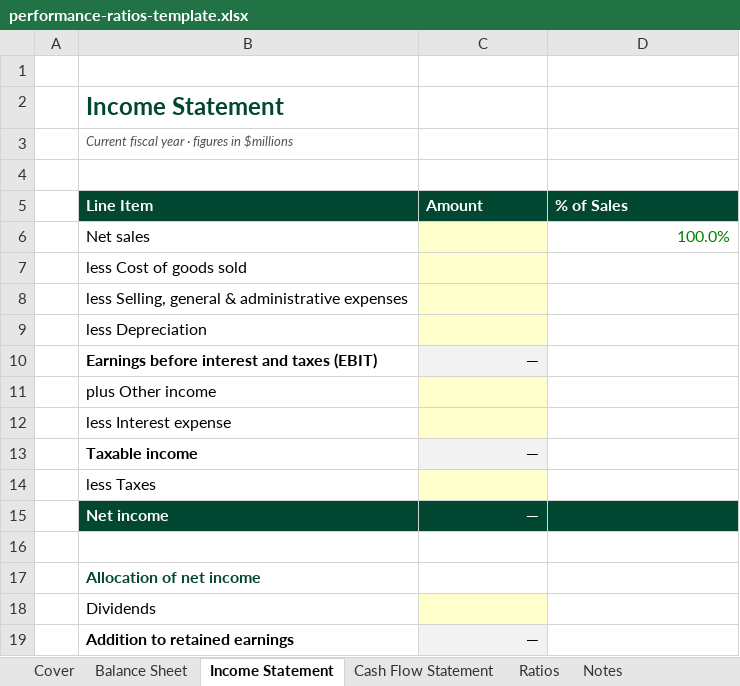
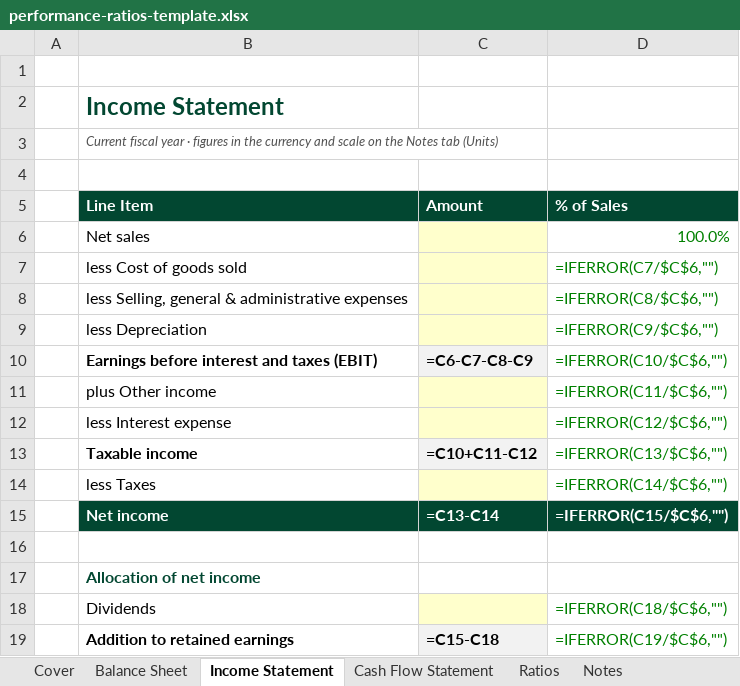
Before and after one commit to adamwstauffer/shidler, an Excel workbook: templates/spreadsheets/performance-ratios-template.xlsx, sheet Income Statement, drawn as a sheet; values as stored, in another font and other column widths than the file's, no borders; formulas without a stored value are shown as written; the diff names each change by its address in the sheet, - before the commit and + after, or states it on an @@ line.

```diff
--- a/templates/spreadsheets/performance-ratios-template.xlsx (sheet Income Statement)
+++ b/templates/spreadsheets/performance-ratios-template.xlsx (sheet Income Statement)
-B3 (Line Item): …figures in $millions
+B3 (Line Item): …figures in the currency and scale on the Notes tab (Units)
-D7 (% of Sales): (empty)
+D7 (% of Sales): =IFERROR(C7/$C$6,"")
-D8 (% of Sales): (empty)
+D8 (% of Sales): =IFERROR(C8/$C$6,"")
-D9 (% of Sales): (empty)
+D9 (% of Sales): =IFERROR(C9/$C$6,"")
-C10 (Amount): —
+C10 (Amount): =C6-C7-C8-C9
-D10 (% of Sales): (empty)
+D10 (% of Sales): =IFERROR(C10/$C$6,"")
-D11 (% of Sales): (empty)
+D11 (% of Sales): =IFERROR(C11/$C$6,"")
-D12 (% of Sales): (empty)
+D12 (% of Sales): =IFERROR(C12/$C$6,"")
-C13 (Amount): —
+C13 (Amount): =C10+C11-C12
-D13 (% of Sales): (empty)
+D13 (% of Sales): =IFERROR(C13/$C$6,"")
-D14 (% of Sales): (empty)
+D14 (% of Sales): =IFERROR(C14/$C$6,"")
-C15 (Amount): —
+C15 (Amount): =C13-C14
-D15 (% of Sales): (empty)
+D15 (% of Sales): =IFERROR(C15/$C$6,"")
-D18 (% of Sales): (empty)
+D18 (% of Sales): =IFERROR(C18/$C$6,"")
-C19 (Amount): —
+C19 (Amount): =C15-C18
-D19 (% of Sales): (empty)
+D19 (% of Sales): =IFERROR(C19/$C$6,"")
```
Also changed, not shown: sheet Ratios, sheet Balance Sheet, sheet Cash Flow Statement, sheet Notes, sheet Cover, 13 other files.
